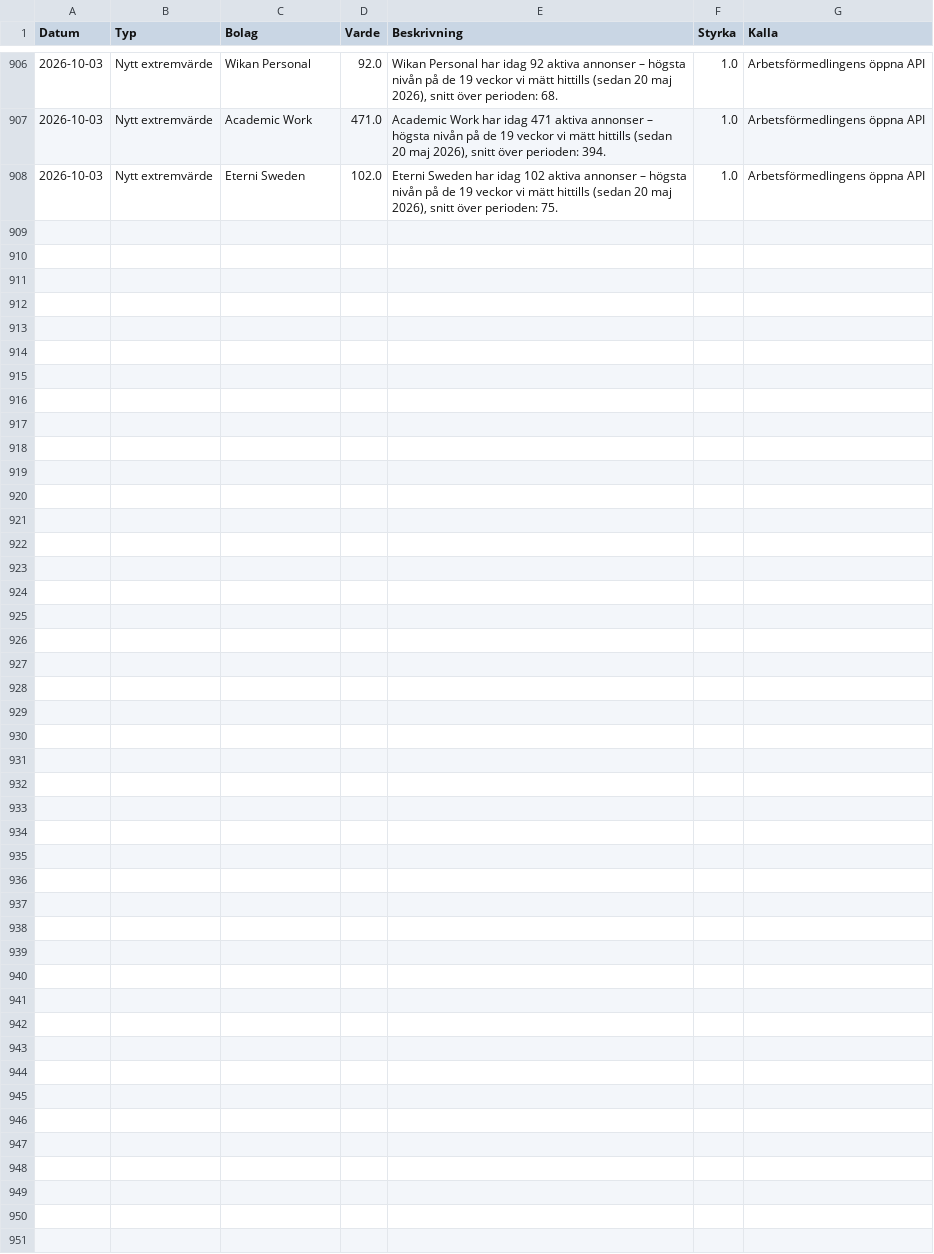
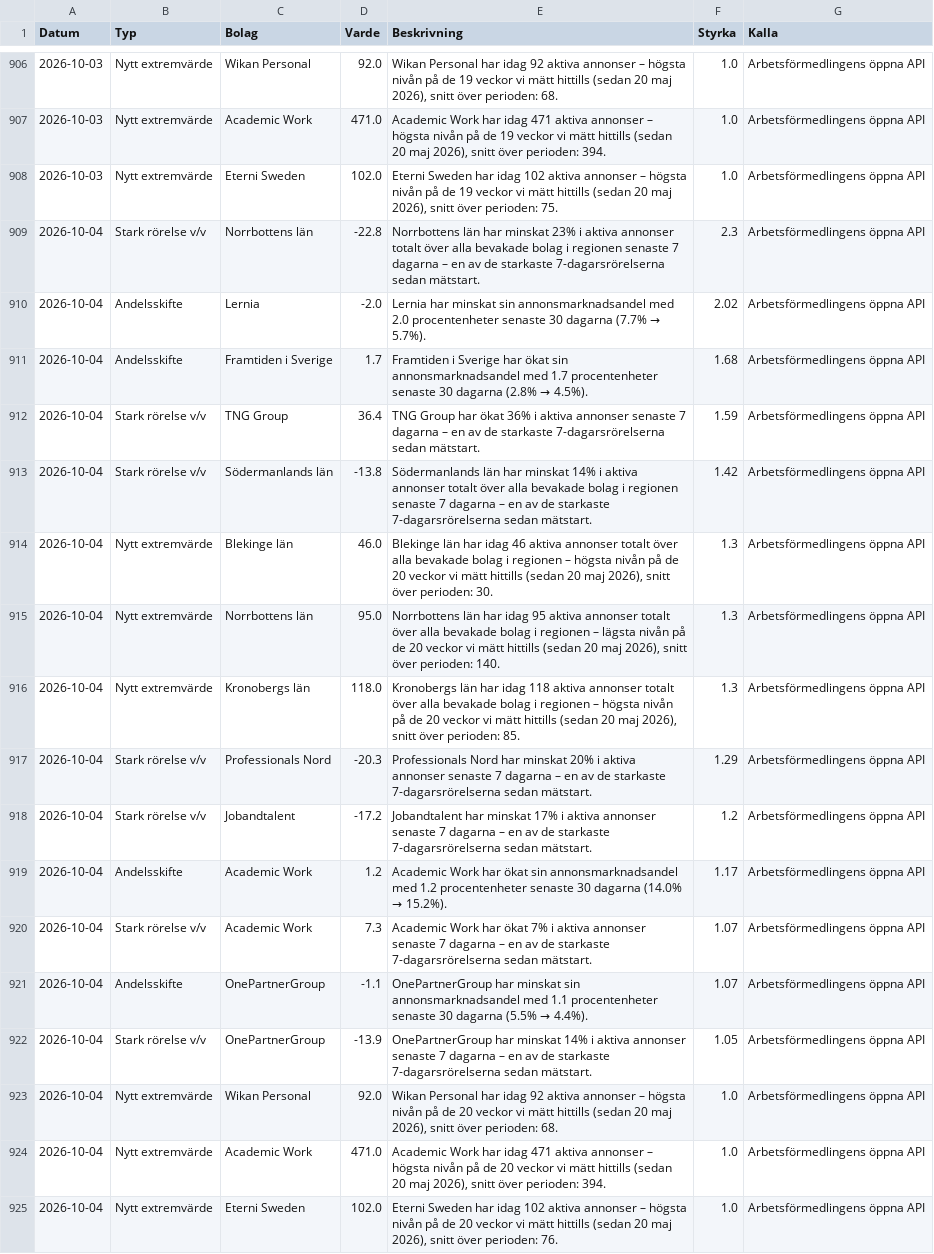
Before and after one commit to mohsensamir1973/arbetsmarknadsdata, a CSV file: signaler_log.csv, drawn as a sheet; only a part is shown, gaps mark what is left out.

```diff
--- a/signaler_log.csv
+++ b/signaler_log.csv
@@ -908 +908,18 @@
 2026-10-03;Nytt extremvärde;Eterni Sweden;102.0;Eterni Sweden har idag 102 aktiva annonser – högsta nivån på de 19 veckor vi mätt hittills (sedan 20 maj 2026), snitt över perioden: 75.;1.0;Arbetsförmedlingens öppna API
+2026-10-04;Stark rörelse v/v;Norrbottens län;-22.8;Norrbottens län har minskat 23% i aktiva annonser totalt över alla bevakade bolag i regionen senaste 7 dagarna – en av de starkaste 7-dagarsrörelserna sedan mätstart.;2.3;Arbetsförmedlingens öppna API
+2026-10-04;Andelsskifte;Lernia;-2.0;Lernia har minskat sin annonsmarknadsandel med 2.0 procentenheter senaste 30 dagarna (7.7% → 5.7%).;2.02;Arbetsförmedlingens öppna API
+2026-10-04;Andelsskifte;Framtiden i Sverige;1.7;Framtiden i Sverige har ökat sin annonsmarknadsandel med 1.7 procentenheter senaste 30 dagarna (2.8% → 4.5%).;1.68;Arbetsförmedlingens öppna API
+2026-10-04;Stark rörelse v/v;TNG Group;36.4;TNG Group har ökat 36% i aktiva annonser senaste 7 dagarna – en av de starkaste 7-dagarsrörelserna sedan mätstart.;1.59;Arbetsförmedlingens öppna API
+2026-10-04;Stark rörelse v/v;Södermanlands län;-13.8;Södermanlands län har minskat 14% i aktiva annonser totalt över alla bevakade bolag i regionen senaste 7 dagarna – en av de starkaste 7-dagarsrörelserna sedan mätstart.;1.42;Arbetsförmedlingens öppna API
+2026-10-04;Nytt extremvärde;Blekinge län;46.0;Blekinge län har idag 46 aktiva annonser totalt över alla bevakade bolag i regionen – högsta nivån på de 20 veckor vi mätt hittills (sedan 20 maj 2026), snitt över perioden: 30.;1.3;Arbetsförmedlingens öppna API
+2026-10-04;Nytt extremvärde;Norrbottens län;95.0;Norrbottens län har idag 95 aktiva annonser totalt över alla bevakade bolag i regionen – lägsta nivån på de 20 veckor vi mätt hittills (sedan 20 maj 2026), snitt över perioden: 140.;1.3;Arbetsförmedlingens öppna API
+2026-10-04;Nytt extremvärde;Kronobergs län;118.0;Kronobergs län har idag 118 aktiva annonser totalt över alla bevakade bolag i regionen – högsta nivån på de 20 veckor vi mätt hittills (sedan 20 maj 2026), snitt över perioden: 85.;1.3;Arbetsförmedlingens öppna API
+2026-10-04;Stark rörelse v/v;Professionals Nord;-20.3;Professionals Nord har minskat 20% i aktiva annonser senaste 7 dagarna – en av de starkaste 7-dagarsrörelserna sedan mätstart.;1.29;Arbetsförmedlingens öppna API
+2026-10-04;Stark rörelse v/v;Jobandtalent;-17.2;Jobandtalent har minskat 17% i aktiva annonser senaste 7 dagarna – en av de starkaste 7-dagarsrörelserna sedan mätstart.;1.2;Arbetsförmedlingens öppna API
+2026-10-04;Andelsskifte;Academic Work;1.2;Academic Work har ökat sin annonsmarknadsandel med 1.2 procentenheter senaste 30 dagarna (14.0% → 15.2%).;1.17;Arbetsförmedlingens öppna API
+2026-10-04;Stark rörelse v/v;Academic Work;7.3;Academic Work har ökat 7% i aktiva annonser senaste 7 dagarna – en av de starkaste 7-dagarsrörelserna sedan mätstart.;1.07;Arbetsförmedlingens öppna API
+2026-10-04;Andelsskifte;OnePartnerGroup;-1.1;OnePartnerGroup har minskat sin annonsmarknadsandel med 1.1 procentenheter senaste 30 dagarna (5.5% → 4.4%).;1.07;Arbetsförmedlingens öppna API
+2026-10-04;Stark rörelse v/v;OnePartnerGroup;-13.9;OnePartnerGroup har minskat 14% i aktiva annonser senaste 7 dagarna – en av de starkaste 7-dagarsrörelserna sedan mätstart.;1.05;Arbetsförmedlingens öppna API
+2026-10-04;Nytt extremvärde;Wikan Personal;92.0;Wikan Personal har idag 92 aktiva annonser – högsta nivån på de 20 veckor vi mätt hittills (sedan 20 maj 2026), snitt över perioden: 68.;1.0;Arbetsförmedlingens öppna API
+2026-10-04;Nytt extremvärde;Academic Work;471.0;Academic Work har idag 471 aktiva annonser – högsta nivån på de 20 veckor vi mätt hittills (sedan 20 maj 2026), snitt över perioden: 394.;1.0;Arbetsförmedlingens öppna API
+2026-10-04;Nytt extremvärde;Eterni Sweden;102.0;Eterni Sweden har idag 102 aktiva annonser – högsta nivån på de 20 veckor vi mätt hittills (sedan 20 maj 2026), snitt över perioden: 76.;1.0;Arbetsförmedlingens öppna API
```
Also changed, not shown: arbetsmarknadsindex_kommuner_trend.csv, bemanningsindex_kommuner_trend.csv, 4 other files.
